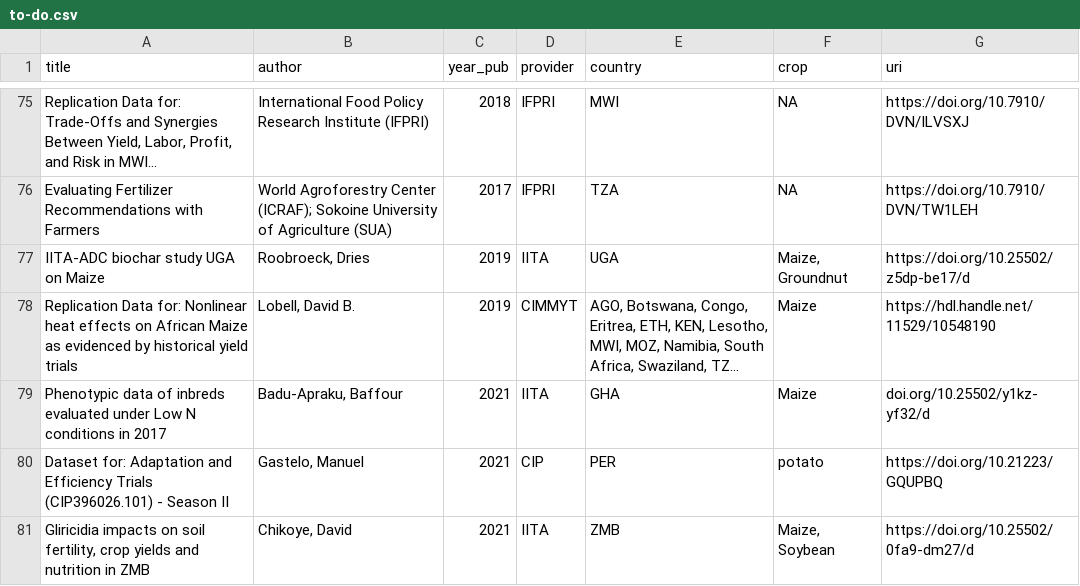
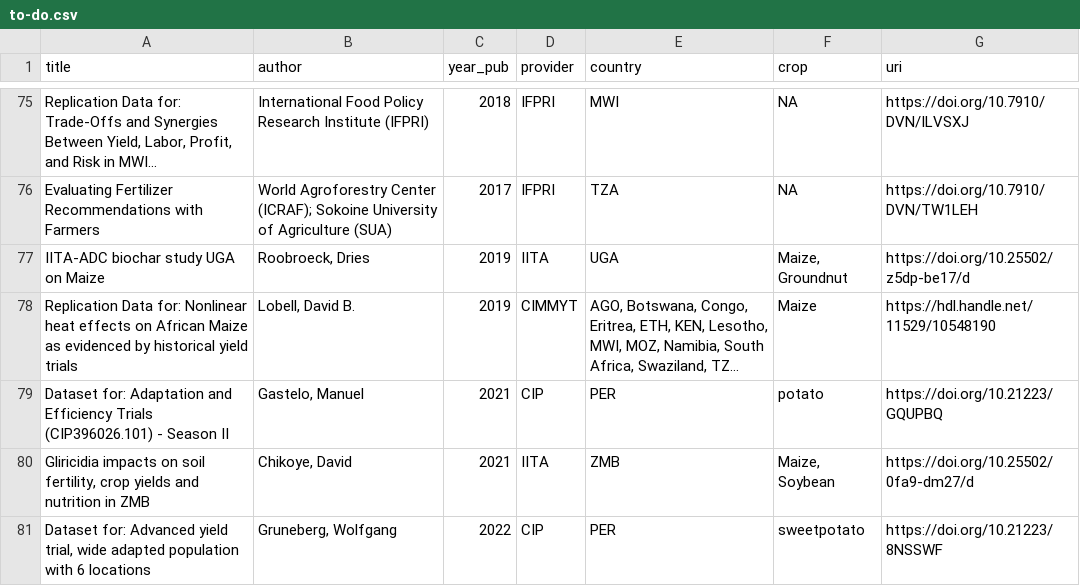
Before and after one commit to reagro/carob, a CSV file: todo/to-do.csv, drawn as a sheet; only a part is shown, gaps mark what is left out; the shorter side is filled out with more unchanged rows; long unchanged cells end in …; the diff names each change by its address in the sheet, - before the commit and + after, or states it on an @@ line.

```diff
--- a/todo/to-do.csv
+++ b/todo/to-do.csv
-row 79: Phenotypic data of inbreds evaluated under Low N conditions in 2017 | Badu-Apraku, Baffour | 2021 | IITA | GHA | Maize | doi.org/10.25502/y1kz-yf32/d
```
Also changed, not shown: terms/variables_wheat_trials.csv, 2 other files.
